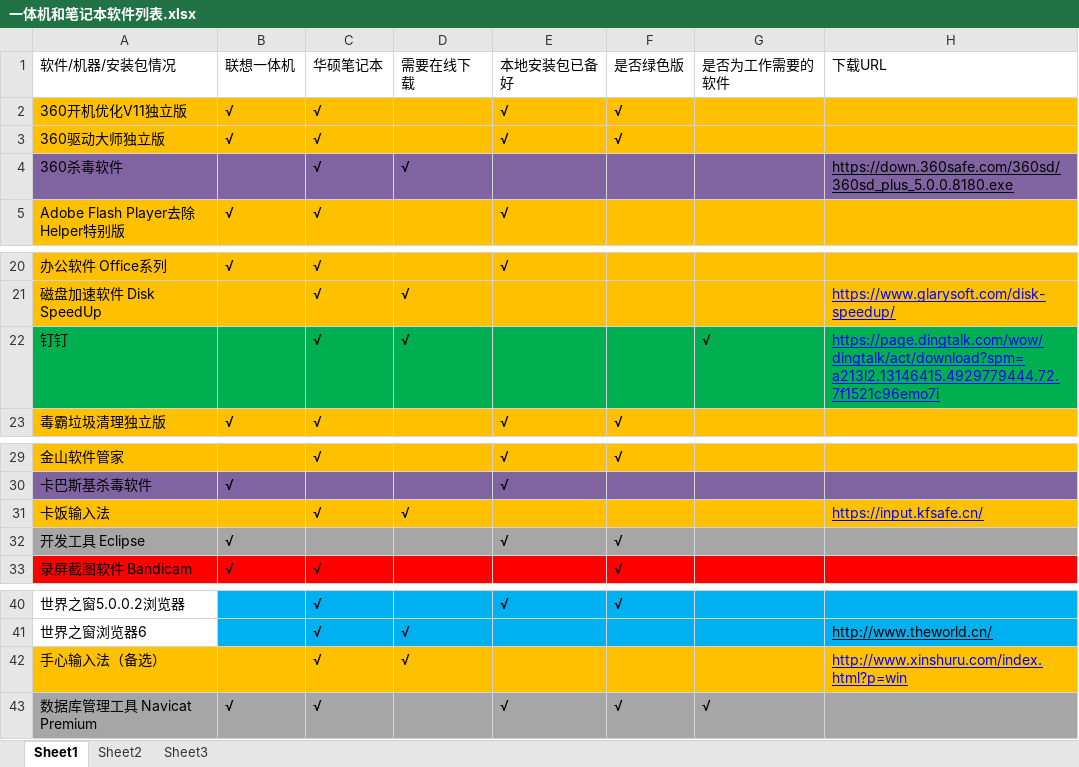
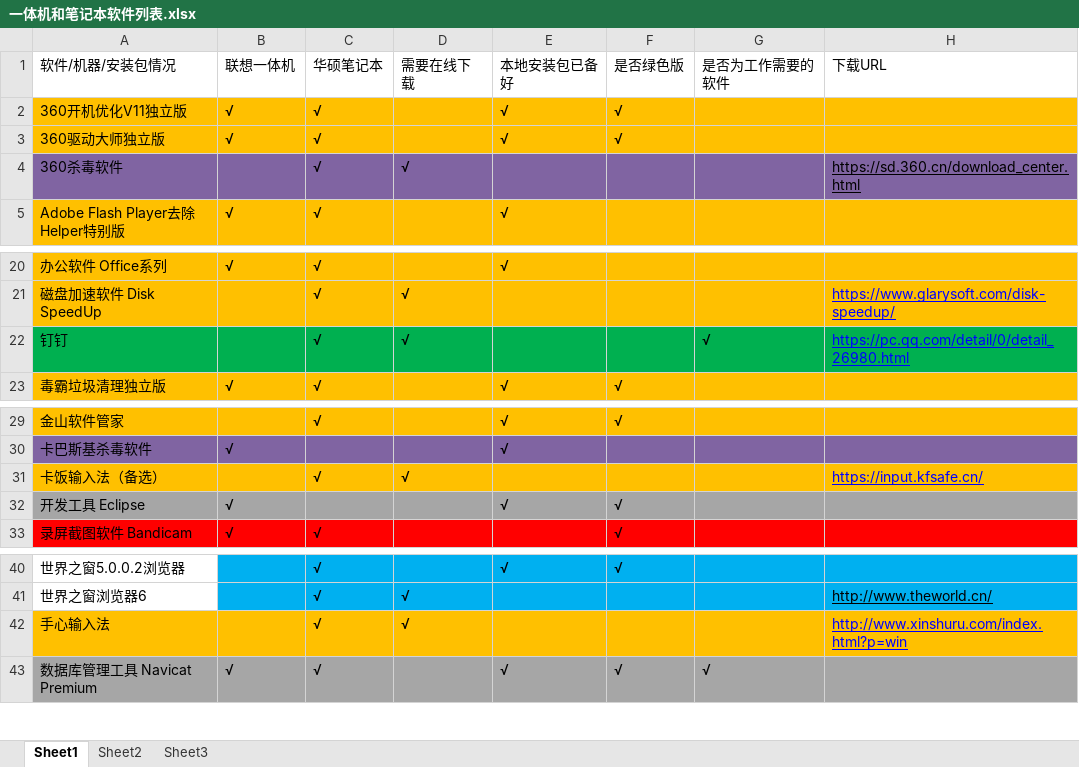
Before and after one commit to LITTLEPINKALLDEAD/DatasOnTelecom, an Excel workbook: 文档/其他文档/Others/PC/一体机和笔记本软件列表.xlsx, sheet Sheet1, drawn as a sheet; only a part is shown, gaps mark what is left out; values as stored, in another font and other column widths than the file's, no borders; conditional formats not drawn; the diff names each change by its address in the sheet, - before the commit and + after, or states it on an @@ line.

```diff
--- a/文档/其他文档/Others/PC/一体机和笔记本软件列表.xlsx (sheet Sheet1)
+++ b/文档/其他文档/Others/PC/一体机和笔记本软件列表.xlsx (sheet Sheet1)
-H4: https://down.360safe.com/360sd/360sd_plus_5.0.0.8180.exe
+H4: https://sd.360.cn/download_center.html
-H22: https://page.dingtalk.com/wow/dingtalk/act/download?spm=a213l2.13146415.4929779444.72.7f1521c96emo7i
+H22: https://pc.qq.com/detail/0/detail_26980.html
-A31: 卡饭输入法
+A31: 卡饭输入法（备选）
-A42: 手心输入法（备选）
+A42: 手心输入法
```
Also changed, not shown: 2 other files.
